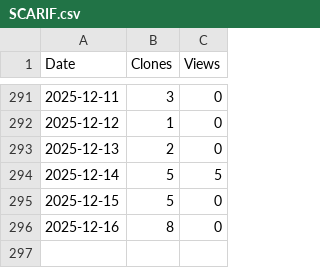
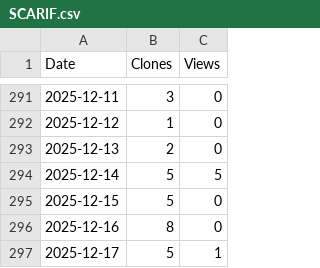
Before and after one commit to arc-research-lab/SCARIF, a CSV file: assets/SCARIF.csv, drawn as a sheet; only a part is shown, gaps mark what is left out.

```diff
--- a/assets/SCARIF.csv
+++ b/assets/SCARIF.csv
@@ -296 +296,2 @@ Date,Clones,Views
 2025-12-16,8,0
+2025-12-17,5,1
```
Also changed, not shown: 3 other files.
